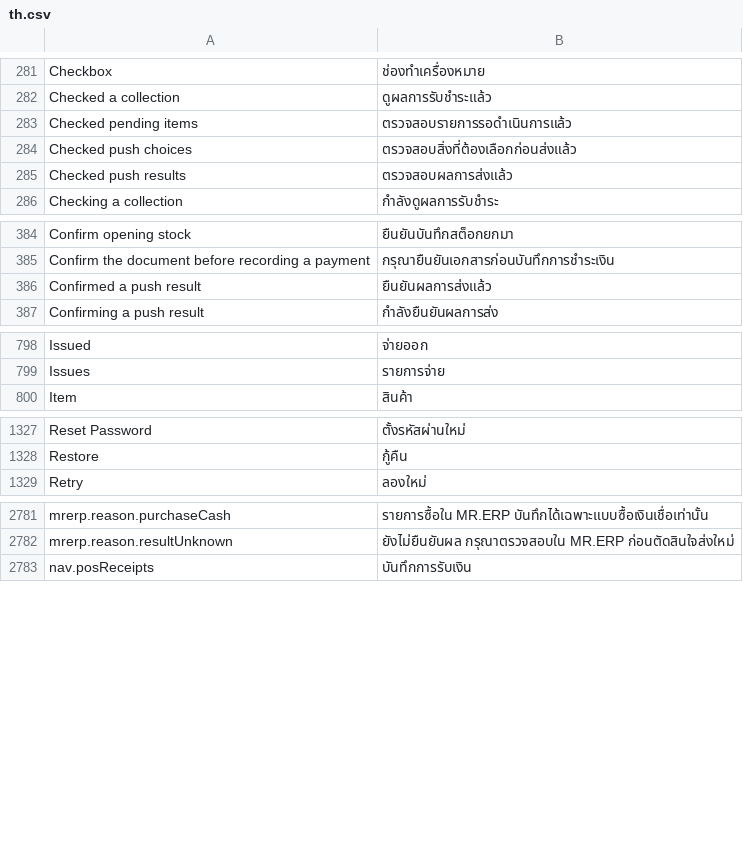
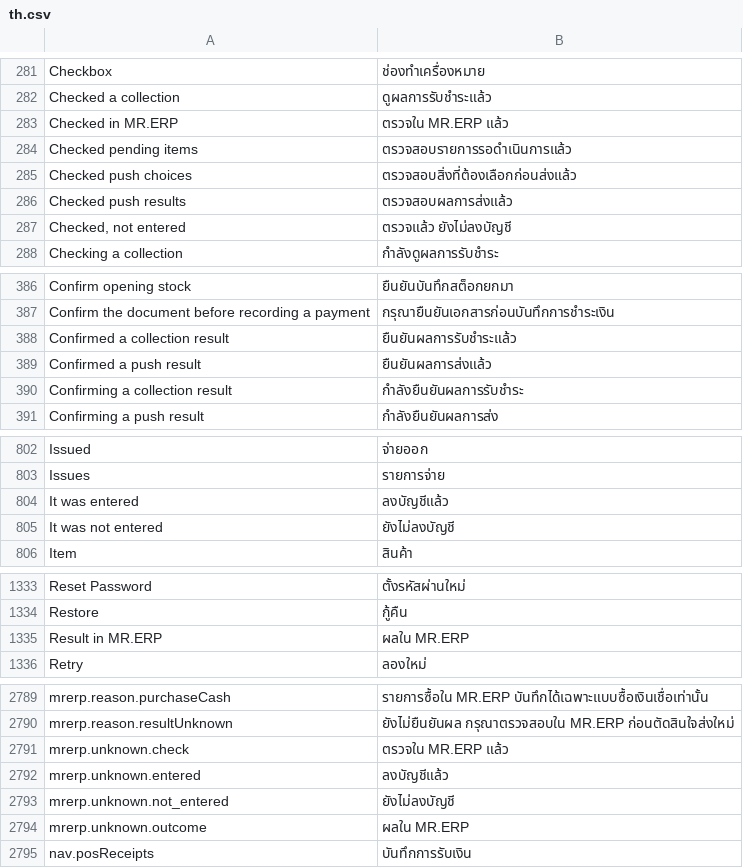
Before and after one commit to skin306152-star/pearnly, a CSV file: apps/pearnly_erp_portal/pearnly_erp_portal/translations/th.csv, drawn as a sheet; only a part is shown, gaps mark what is left out; the diff covers the shown part only; the diff names each change by its address in the sheet, - before the commit and + after, or states it on an @@ line.

Commit message:
feat: MR.ERP result unknown gets a check exit (user approved 11-28): the document MR.ERP dialog, the collections page and CC (erp_resolve_push_result for documents, new erp_collection_resolve_result with an Allow card) record what the person found in MR.ERP, the same rule as the Cowork review check: entered writes it as written with the MR.ERP number (documents re-read masters, collections re-read the customer's open invoices), not entered stops it as Checked, not entered so it can be retried or withdrawn; only an MR.ERP document or collection stuck at result unknown, with the retry / withdraw permission, a comment records who decided what; four-language words; page flows erp.mrerp.unknown-check, .collection and erp.cc.mrerp-unknown-check

```diff
--- a/apps/pearnly_erp_portal/pearnly_erp_portal/translations/th.csv
+++ b/apps/pearnly_erp_portal/pearnly_erp_portal/translations/th.csv
+row 283: Checked in MR.ERP | ตรวจใน MR.ERP แล้ว
+row 287: Checked, not entered | ตรวจแล้ว ยังไม่ลงบัญชี
+row 388: Confirmed a collection result | ยืนยันผลการรับชำระแล้ว
+row 390: Confirming a collection result | กำลังยืนยันผลการรับชำระ
+row 804: It was entered | ลงบัญชีแล้ว
+row 805: It was not entered | ยังไม่ลงบัญชี
+row 1335: Result in MR.ERP | ผลใน MR.ERP
+row 2791: mrerp.unknown.check | ตรวจใน MR.ERP แล้ว
+row 2792: mrerp.unknown.entered | ลงบัญชีแล้ว
+row 2793: mrerp.unknown.not_entered | ยังไม่ลงบัญชี
+row 2794: mrerp.unknown.outcome | ผลใน MR.ERP
```
Also changed, not shown: 1 added row elsewhere in this file, apps/pearnly_erp_portal/pearnly_erp_portal/i18n/messages.tsv, apps/pearnly_erp_portal/pearnly_erp_portal/translations/en.csv, 28 other files.
